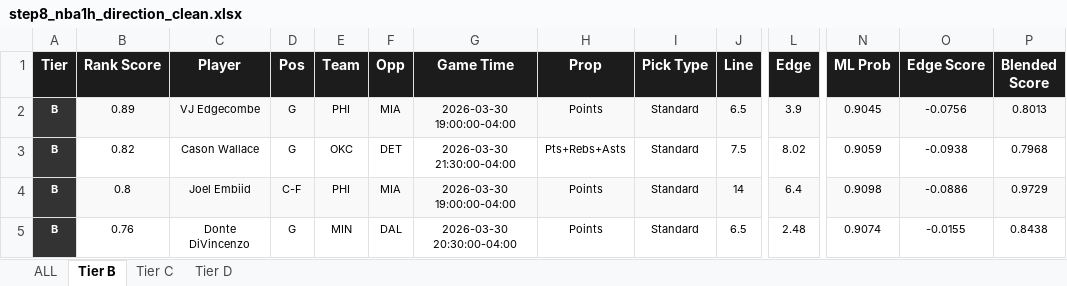
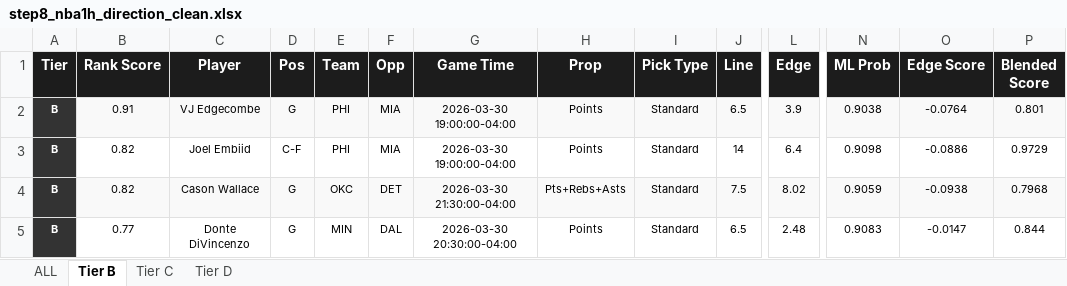
Before and after one commit to halekevi/nba-pipelines, an Excel workbook: NBA/step8_nba1h_direction_clean.xlsx, sheet Tier B, drawn as a sheet; only a part is shown, gaps mark what is left out; values as stored, in another font and other column widths than the file's, no borders; removed rows and columns are numbered as before the commit, all else as after; rows hold the shown columns only; the diff covers the shown part only; the diff names each change by its address in the sheet, - before the commit and + after, or states it on an @@ line.

```diff
--- a/NBA/step8_nba1h_direction_clean.xlsx (sheet Tier B)
+++ b/NBA/step8_nba1h_direction_clean.xlsx (sheet Tier B)
-B2 (Rank Score): 0.89
+B2 (Rank Score): 0.91
-N2 (ML Prob): 0.9045
+N2 (ML Prob): 0.9038
-O2 (Edge Score): -0.0756
+O2 (Edge Score): -0.0764
-P2 (Blended Score): 0.8013
+P2 (Blended Score): 0.801
+row 3: B | 0.82 | Joel Embiid | C-F | PHI | MIA | 2026-03-30 19:00:00-04:00 | Points | Standard | 14 | 6.4 | 0.9098 | -0.0886 | 0.9729
-B4:J4 fill: none
+B4:J4 fill: #F9F9F9
-L4:P4 fill: none
+L4:P4 fill: #F9F9F9
-row 4: B | 0.8 | Joel Embiid | C-F | PHI | MIA | 2026-03-30 19:00:00-04:00 | Points | Standard | 14 | 6.4 | 0.9098 | -0.0886 | 0.9729
-B5 (Rank Score): 0.76
+B5 (Rank Score): 0.77
-N5 (ML Prob): 0.9074
+N5 (ML Prob): 0.9083
-O5 (Edge Score): -0.0155
+O5 (Edge Score): -0.0147
-P5 (Blended Score): 0.8438
+P5 (Blended Score): 0.844
```
Also changed, not shown: cell formats elsewhere in this sheet, sheet ALL, sheet Tier D, sheet Tier C, NBA/step7_nba1h_ranked_props.xlsx, NBA/step7_nba1q_ranked_props.xlsx, 5 other files.
